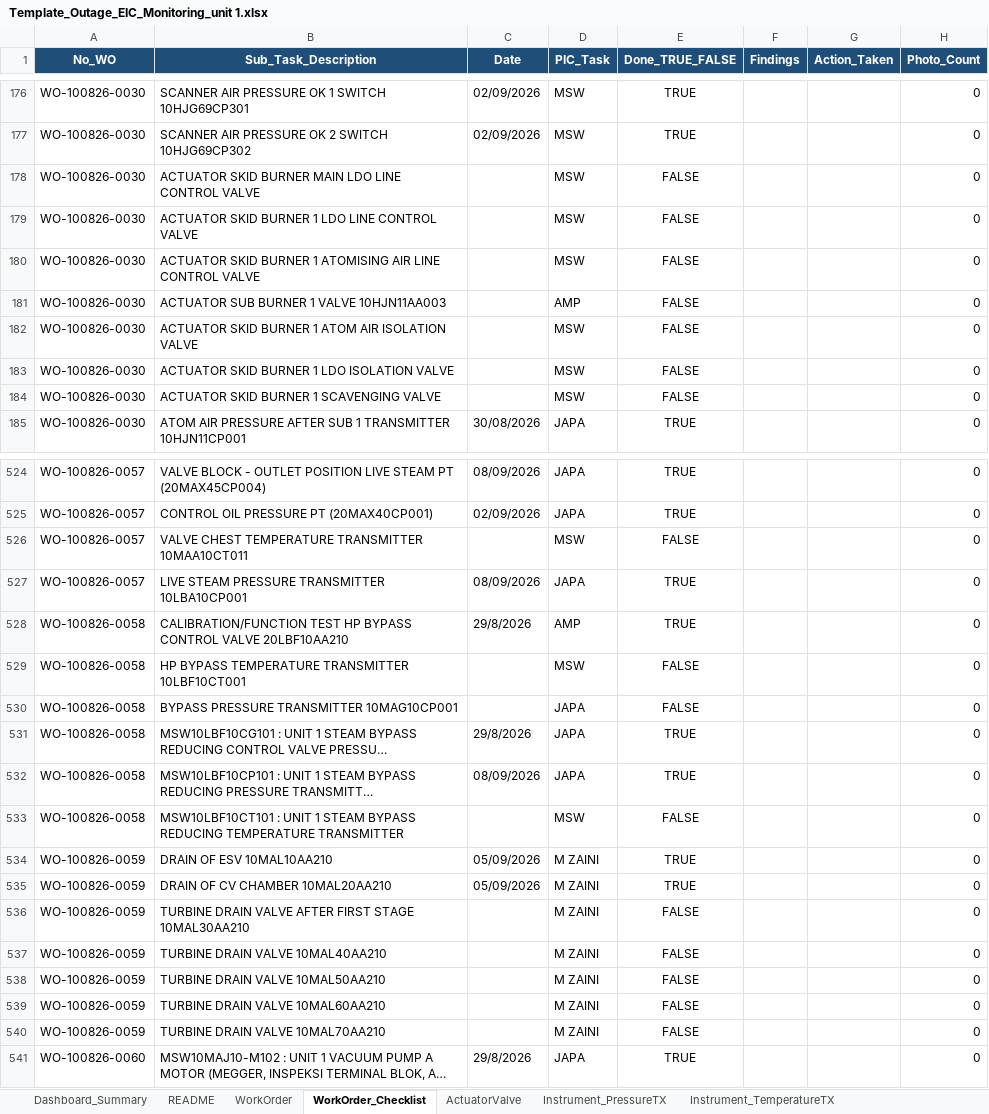
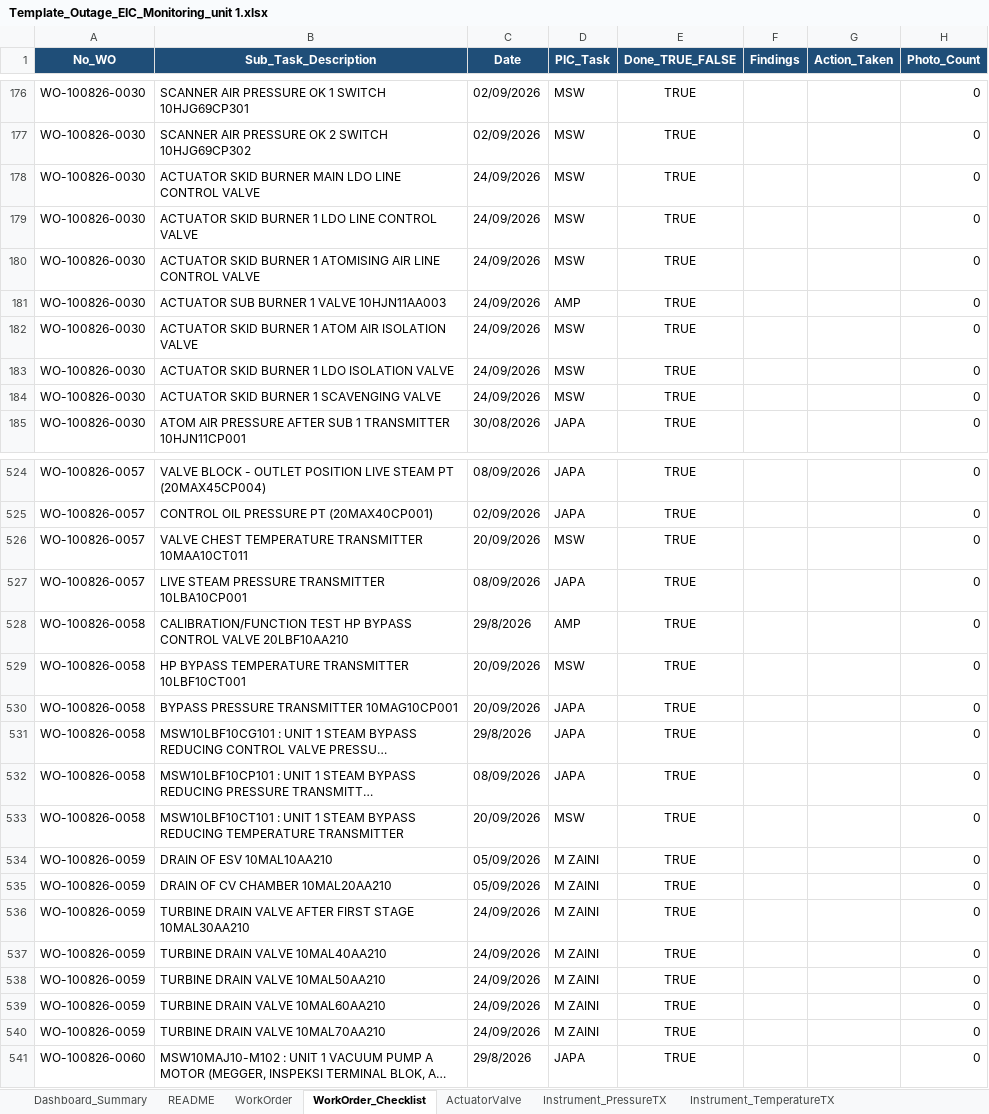
Before and after one commit to farhantandia/msw_eic_om, an Excel workbook: Template_Outage_EIC_Monitoring_unit 1.xlsx, sheet WorkOrder_Checklist, drawn as a sheet; only a part is shown, gaps mark what is left out; long unchanged cells end in …; values as stored, in another font and other column widths than the file's, no borders; the diff covers the shown part only; the diff names each change by its address in the sheet, - before the commit and + after, or states it on an @@ line.

```diff
--- a/Template_Outage_EIC_Monitoring_unit 1.xlsx (sheet WorkOrder_Checklist)
+++ b/Template_Outage_EIC_Monitoring_unit 1.xlsx (sheet WorkOrder_Checklist)
-C178:C184 (Date): (empty)
+C178:C184 (Date): 24/09/2026
-E178:E184 (Done_TRUE_FALSE): FALSE
+E178:E184 (Done_TRUE_FALSE): TRUE
-C526 (Date): (empty)
+C526 (Date): 20/09/2026
-E526 (Done_TRUE_FALSE): FALSE
+E526 (Done_TRUE_FALSE): TRUE
-C529:C530 (Date): (empty)
+C529:C530 (Date): 20/09/2026
-E529:E530 (Done_TRUE_FALSE): FALSE
+E529:E530 (Done_TRUE_FALSE): TRUE
-C533 (Date): (empty)
+C533 (Date): 20/09/2026
-E533 (Done_TRUE_FALSE): FALSE
+E533 (Done_TRUE_FALSE): TRUE
-C536:C540 (Date): (empty)
+C536:C540 (Date): 24/09/2026
-E536:E540 (Done_TRUE_FALSE): FALSE
+E536:E540 (Done_TRUE_FALSE): TRUE
```
Also changed, not shown: 42 edited cells elsewhere in this sheet, sheet ActuatorValve, sheet WorkOrder, sheet Instrument_TemperatureTX, sheet Instrument_PressureSwitch, sheet Instrument_PressureTX.
